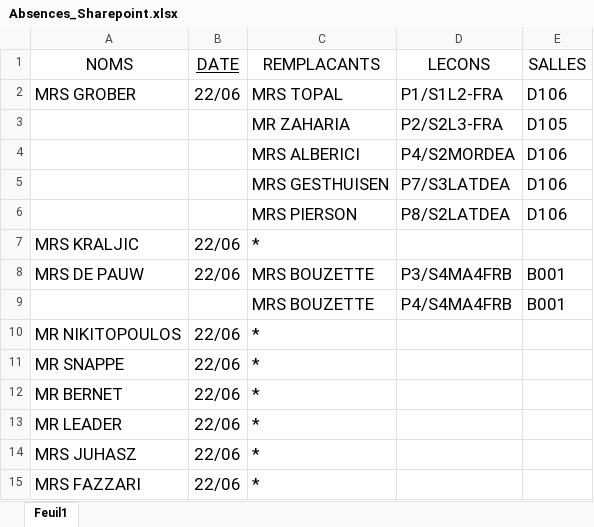
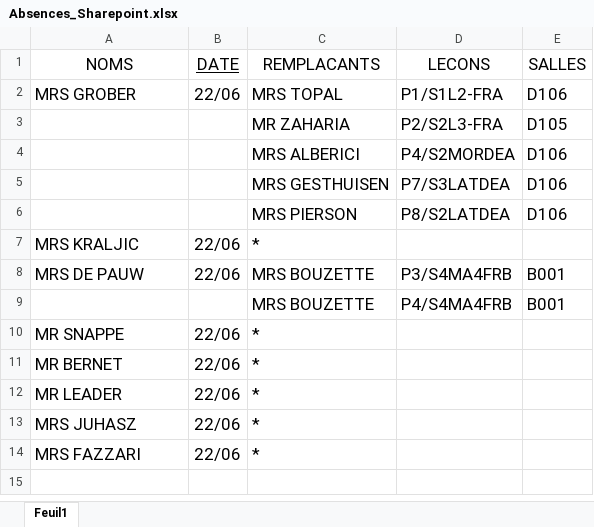
Before and after one commit to MAM-ICT-ADMIN/absences-sec, an Excel workbook: Absences_Sharepoint.xlsx, sheet Feuil1, drawn as a sheet; values as stored, in another font and other column widths than the file's, no borders; the diff names each change by its address in the sheet, - before the commit and + after, or states it on an @@ line.

Commit message:
MAJ absences 2026-06-22 08:55

```diff
--- a/Absences_Sharepoint.xlsx (sheet Feuil1)
+++ b/Absences_Sharepoint.xlsx (sheet Feuil1)
-row 10: MR NIKITOPOULOS | 22/06 | *
```
